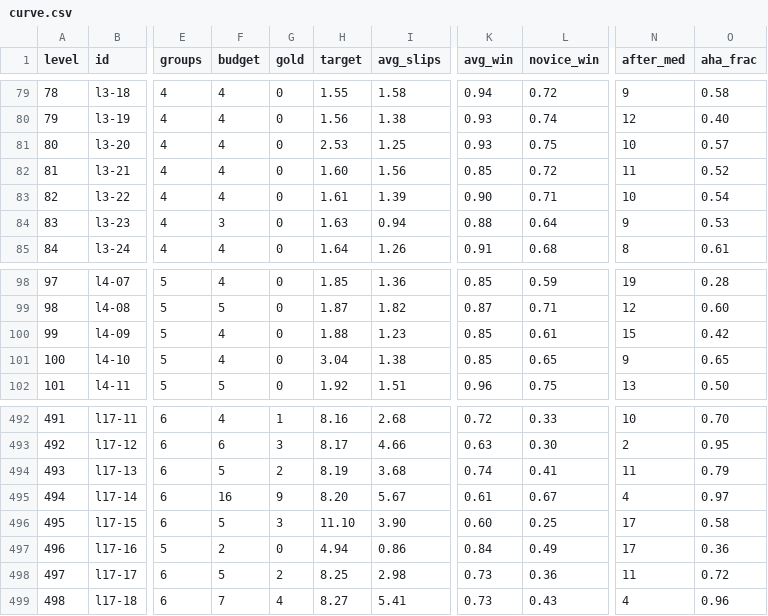
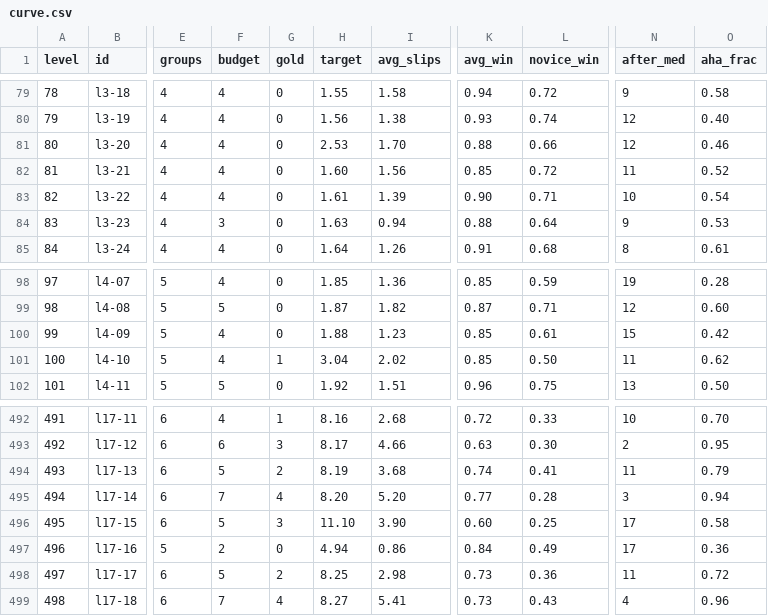
Before and after one commit to MehulKumars/Label-Hunt, a CSV file: reports/curve.csv, drawn as a sheet; only a part is shown, gaps mark what is left out; the diff covers the shown part only; the diff names each change by its address in the sheet, - before the commit and + after, or states it on an @@ line.

```diff
--- a/reports/curve.csv
+++ b/reports/curve.csv
-I81 (avg_slips): 1.25
+I81 (avg_slips): 1.70
-K81 (avg_win): 0.93
+K81 (avg_win): 0.88
-L81 (novice_win): 0.75
+L81 (novice_win): 0.66
-N81 (after_med): 10
+N81 (after_med): 12
-O81 (aha_frac): 0.57
+O81 (aha_frac): 0.46
-G101 (gold): 0
+G101 (gold): 1
-I101 (avg_slips): 1.38
+I101 (avg_slips): 2.02
-L101 (novice_win): 0.65
+L101 (novice_win): 0.50
-N101 (after_med): 9
+N101 (after_med): 11
-O101 (aha_frac): 0.65
+O101 (aha_frac): 0.62
-F495 (budget): 16
+F495 (budget): 7
-G495 (gold): 9
+G495 (gold): 4
-I495 (avg_slips): 5.67
+I495 (avg_slips): 5.20
-K495 (avg_win): 0.61
+K495 (avg_win): 0.77
-L495 (novice_win): 0.67
+L495 (novice_win): 0.28
-N495 (after_med): 4
+N495 (after_med): 3
-O495 (aha_frac): 0.97
+O495 (aha_frac): 0.94
```
Also changed, not shown: 35 edited cells elsewhere in this file, 24 other files.
